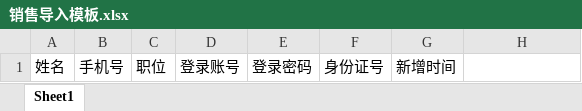
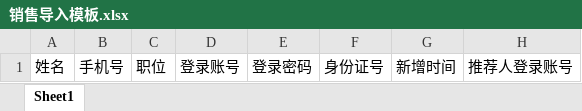
Before and after one commit to shaojiaqi08/cfyf-agent, an Excel workbook: www/admin.yun.com/public/files/销售导入模板.xlsx, sheet Sheet1, drawn as a sheet; values as stored, in another font and other column widths than the file's, no borders; the diff names each change by its address in the sheet, - before the commit and + after, or states it on an @@ line.

```diff
--- a/www/admin.yun.com/public/files/销售导入模板.xlsx (sheet Sheet1)
+++ b/www/admin.yun.com/public/files/销售导入模板.xlsx (sheet Sheet1)
-H1: (empty)
+H1: 推荐人登录账号
```
Also changed, not shown: 6 other files.
